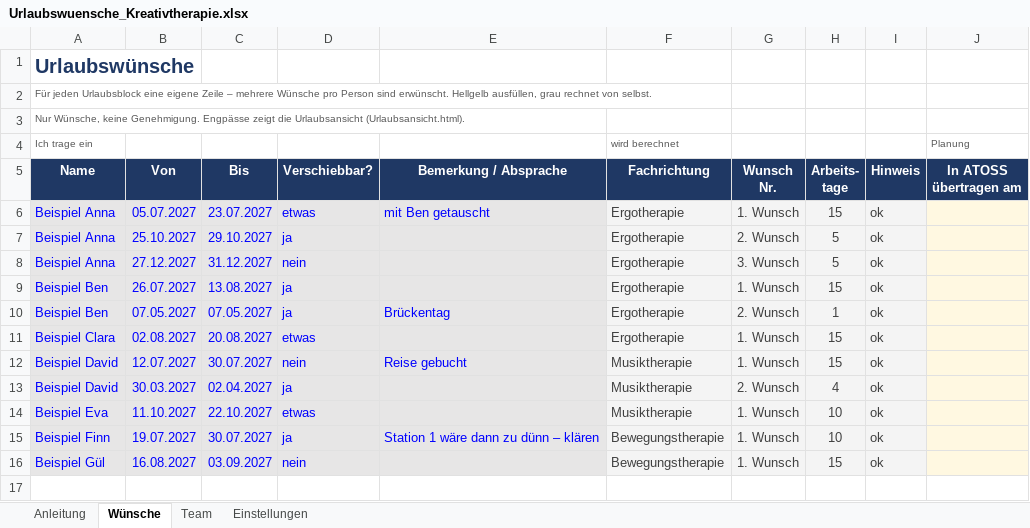
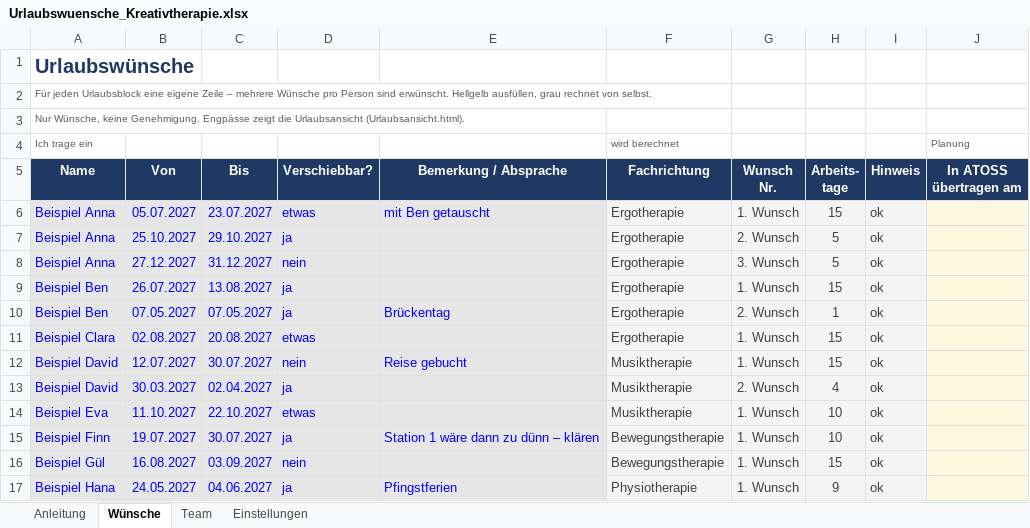
Before and after one commit to Tomsen3/Konsumtagebuch, an Excel workbook: urlaubsplanung/Urlaubswuensche_Kreativtherapie.xlsx, sheet Wünsche, drawn as a sheet; values as stored, in another font and other column widths than the file's, no borders; charts and pictures and conditional formats not drawn; the diff names each change by its address in the sheet, - before the commit and + after, or states it on an @@ line.

```diff
--- a/urlaubsplanung/Urlaubswuensche_Kreativtherapie.xlsx (sheet Wünsche)
+++ b/urlaubsplanung/Urlaubswuensche_Kreativtherapie.xlsx (sheet Wünsche)
+row 17: Beispiel Hana | 24.05.2027 | 04.06.2027 | ja | Pfingstferien | Physiotherapie | 1. Wunsch | 9 | ok
```
Also changed, not shown: sheet Einstellungen, sheet Team, sheet Anleitung, formulas that keep their value, 2 other files.
